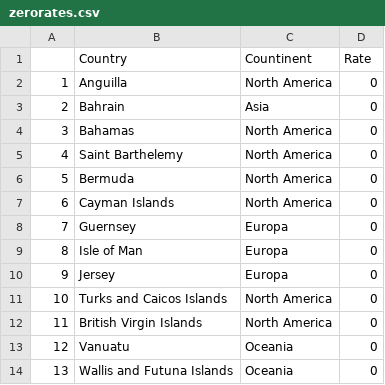
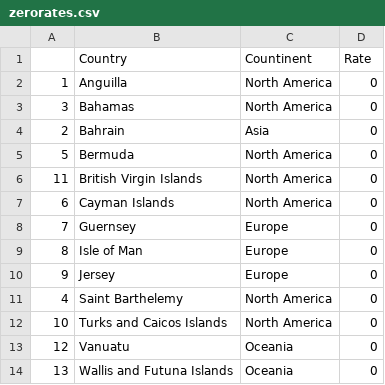
Before and after one commit to TaxFoundation/worldwide-corporate-tax-rates, a CSV file: final-outputs/zerorates.csv, drawn as a sheet.

```diff
--- a/final-outputs/zerorates.csv
+++ b/final-outputs/zerorates.csv
@@ -2,12 +2,12 @@
 "1","Anguilla","North America",0
+"3","Bahamas","North America",0
 "2","Bahrain","Asia",0
-"3","Bahamas","North America",0
+"5","Bermuda","North America",0
+"11","British Virgin Islands","North America",0
+"6","Cayman Islands","North America",0
+"7","Guernsey","Europe",0
+"8","Isle of Man","Europe",0
+"9","Jersey","Europe",0
 "4","Saint Barthelemy","North America",0
-"5","Bermuda","North America",0
-"6","Cayman Islands","North America",0
-"7","Guernsey","Europa",0
-"8","Isle of Man","Europa",0
-"9","Jersey","Europa",0
 "10","Turks and Caicos Islands","North America",0
-"11","British Virgin Islands","North America",0
 "12","Vanuatu","Oceania",0
```
Also changed, not shown: final-outputs/bottomrates.csv, final-outputs/toprates.csv, 2 other files.
